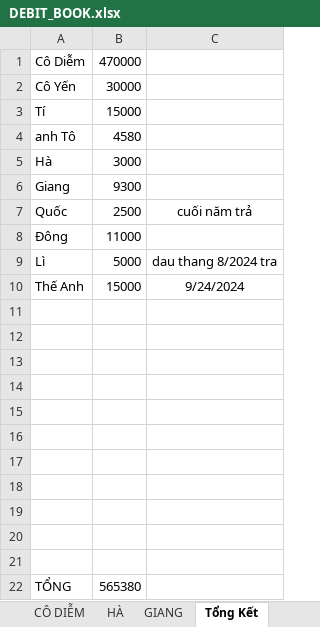
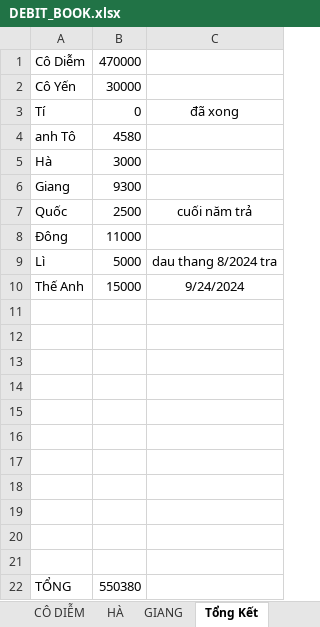
Before and after one commit to duytruongcong/DUY-CLOUD, an Excel workbook: DEBIT_BOOK.xlsx, sheet Tổng Kết, drawn as a sheet; values as stored, in another font and other column widths than the file's, no borders; the diff names each change by its address in the sheet, - before the commit and + after, or states it on an @@ line.

Commit message:
Ti tra 15tr

```diff
--- a/DEBIT_BOOK.xlsx (sheet Tổng Kết)
+++ b/DEBIT_BOOK.xlsx (sheet Tổng Kết)
-B3: 15000
+B3: 0
-C3: (empty)
+C3: đã xong
-B22: 565380
+B22: 550380
```
